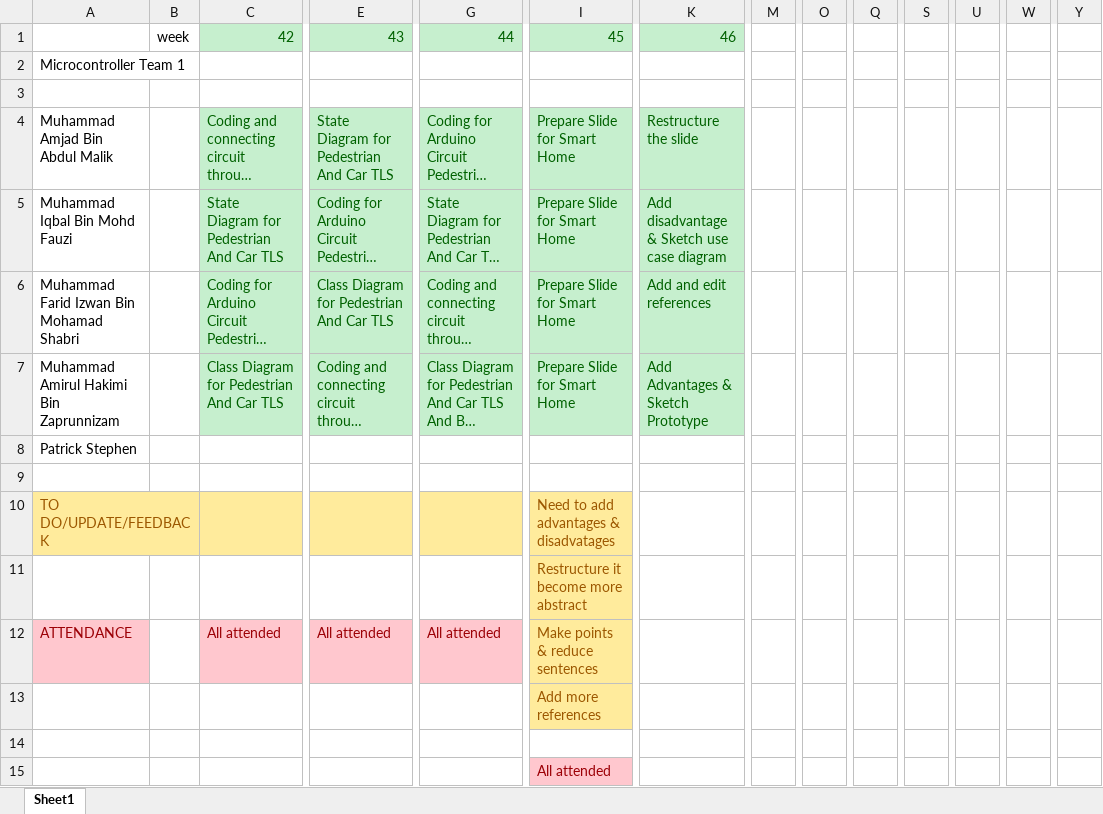
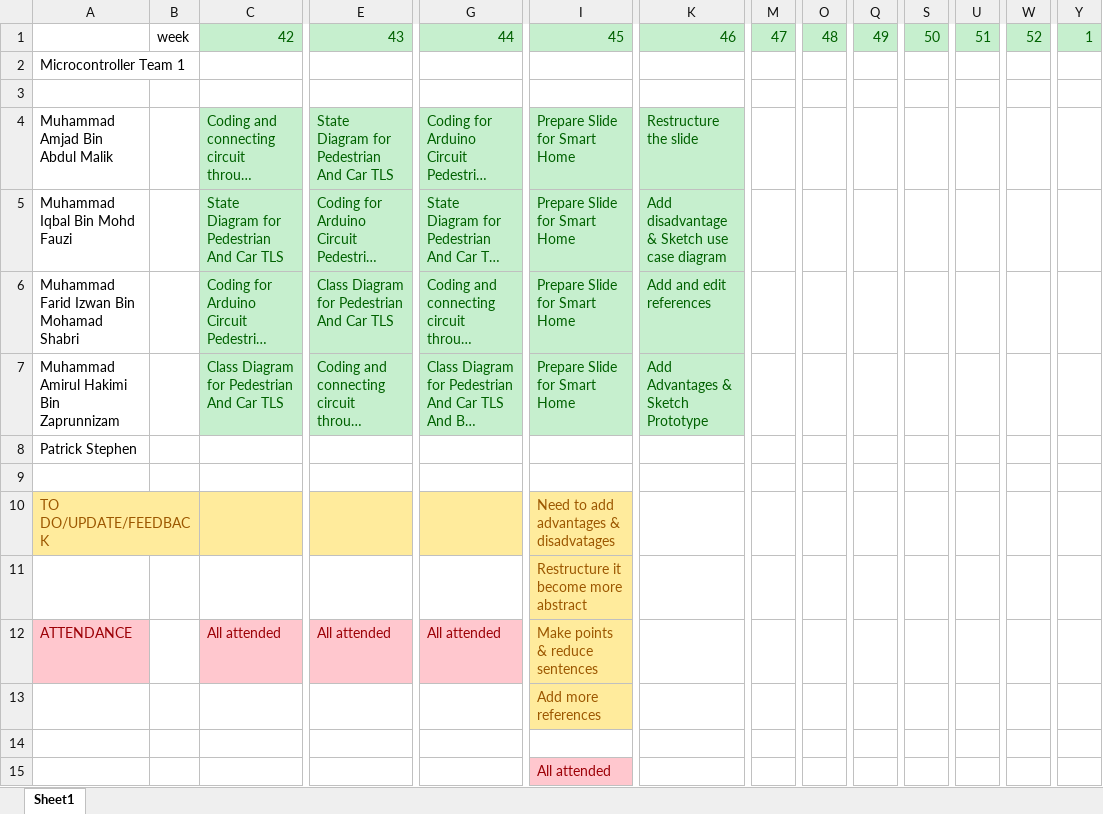
Before and after one commit to Microcontroller-Team-1/winter20-21, an Excel workbook: Microcontroller Team Noobcoder Protocol.xlsx, sheet Sheet1, drawn as a sheet; only a part is shown, gaps mark what is left out; long unchanged cells end in …; values as stored, in another font and other column widths than the file's, no borders; removed rows and columns are numbered as before the commit, all else as after; rows hold the shown columns only; the diff names each change by its address in the sheet, - before the commit and + after, or states it on an @@ line.

Commit message:
Update Microcontroller Team Noobcoder Protocol.xlsx

```diff
--- a/Microcontroller Team Noobcoder Protocol.xlsx (sheet Sheet1)
+++ b/Microcontroller Team Noobcoder Protocol.xlsx (sheet Sheet1)
-row 1:  | week | 42 | 43 | 44 | 45 | 46
+row 1:  | week | 42 | 43 | 44 | 45 | 46 | 47 | 48 | 49 | 50 | 51 | 52 | 1
```
